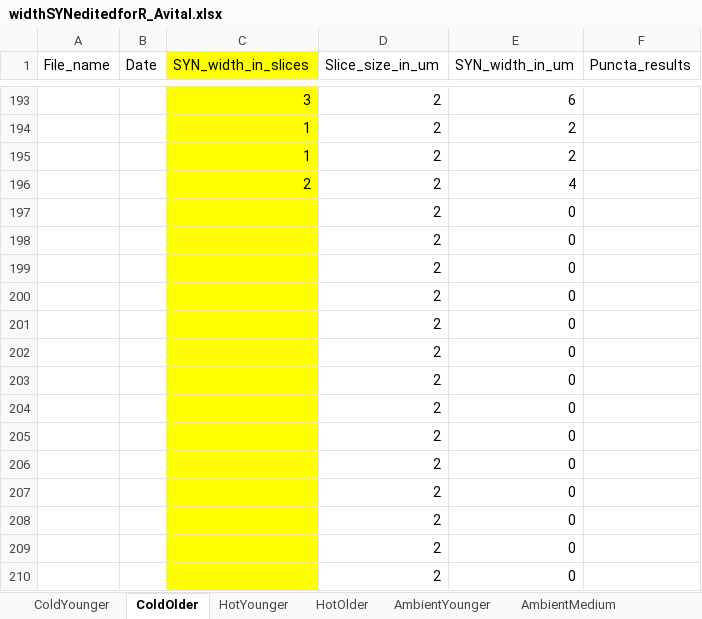
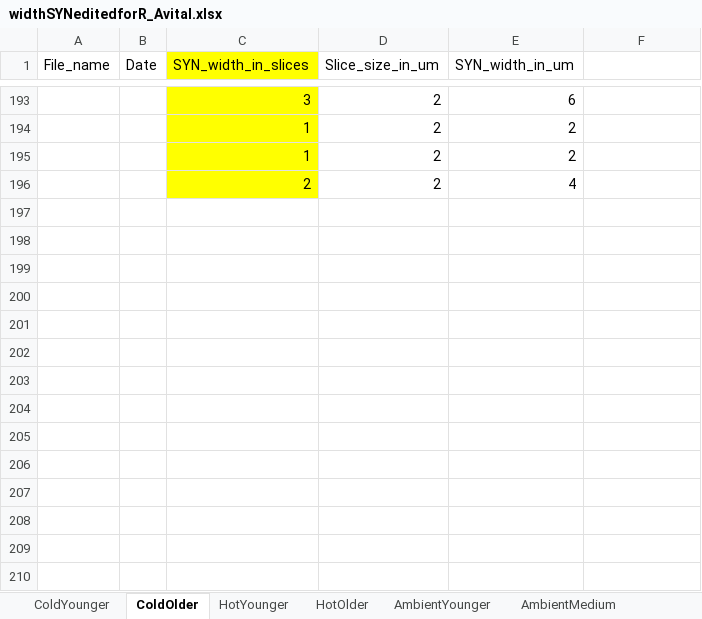
Before and after one commit to jamjulie/temp_manipulation, an Excel workbook: widthSYNeditedforR_Avital.xlsx, sheet ColdOlder, drawn as a sheet; only a part is shown, gaps mark what is left out; values as stored, in another font and other column widths than the file's, no borders; the diff names each change by its address in the sheet, - before the commit and + after, or states it on an @@ line.

```diff
--- a/widthSYNeditedforR_Avital.xlsx (sheet ColdOlder)
+++ b/widthSYNeditedforR_Avital.xlsx (sheet ColdOlder)
-F1: Puncta_results
+F1: (empty)
-row 197:  |  |  | 2 | 0
-row 198:  |  |  | 2 | 0
-row 199:  |  |  | 2 | 0
-row 200:  |  |  | 2 | 0
-row 201:  |  |  | 2 | 0
-row 202:  |  |  | 2 | 0
-row 203:  |  |  | 2 | 0
-row 204:  |  |  | 2 | 0
-row 205:  |  |  | 2 | 0
-row 206:  |  |  | 2 | 0
-row 207:  |  |  | 2 | 0
-row 208:  |  |  | 2 | 0
-row 209:  |  |  | 2 | 0
-row 210:  |  |  | 2 | 0
```
Also changed, not shown: sheet AmbientYounger, sheet ColdYounger, sheet AmbientOlder, sheet HotYounger, sheet HotOlder, sheet AmbientMedium, widthHCeditedforR_Avital.xlsx.
